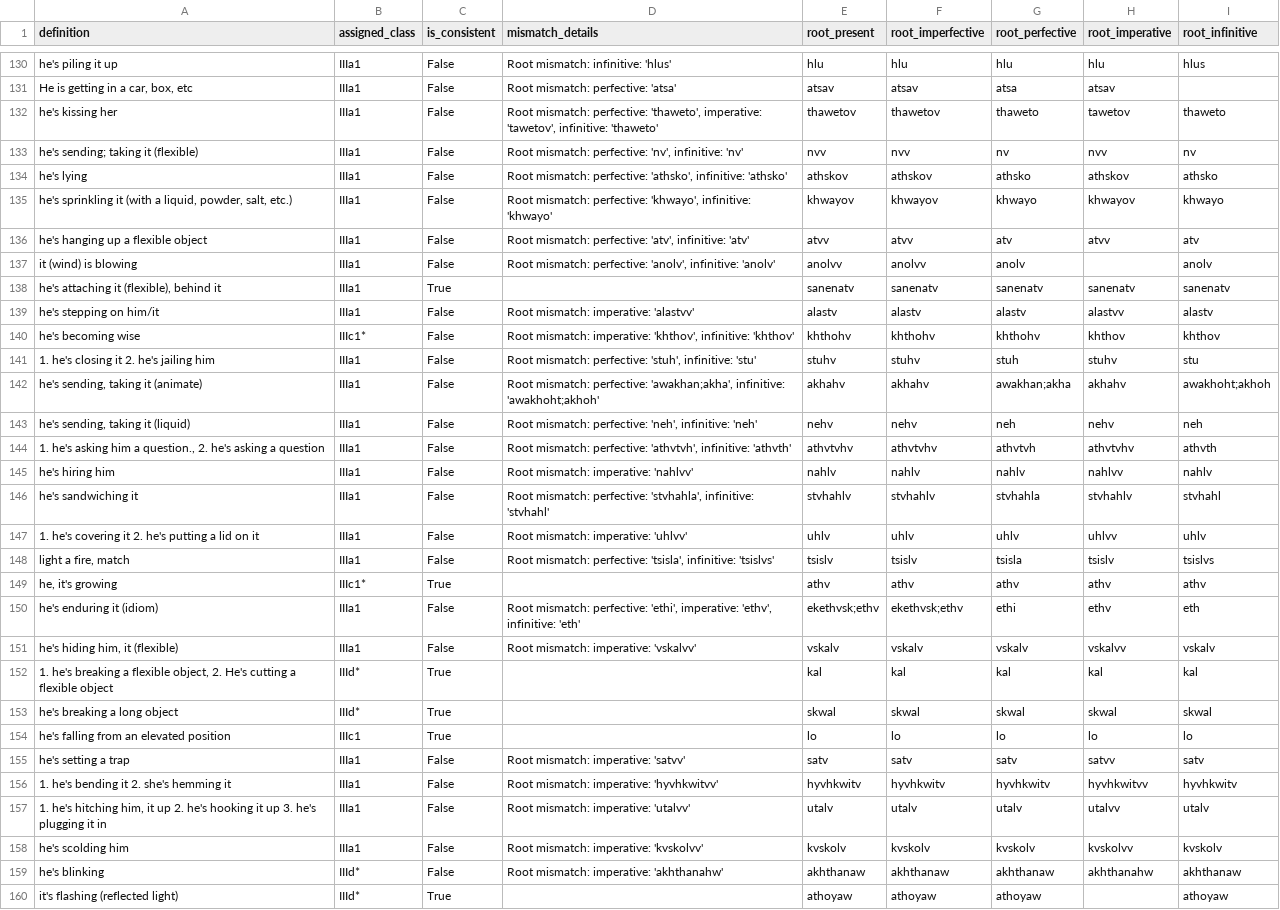
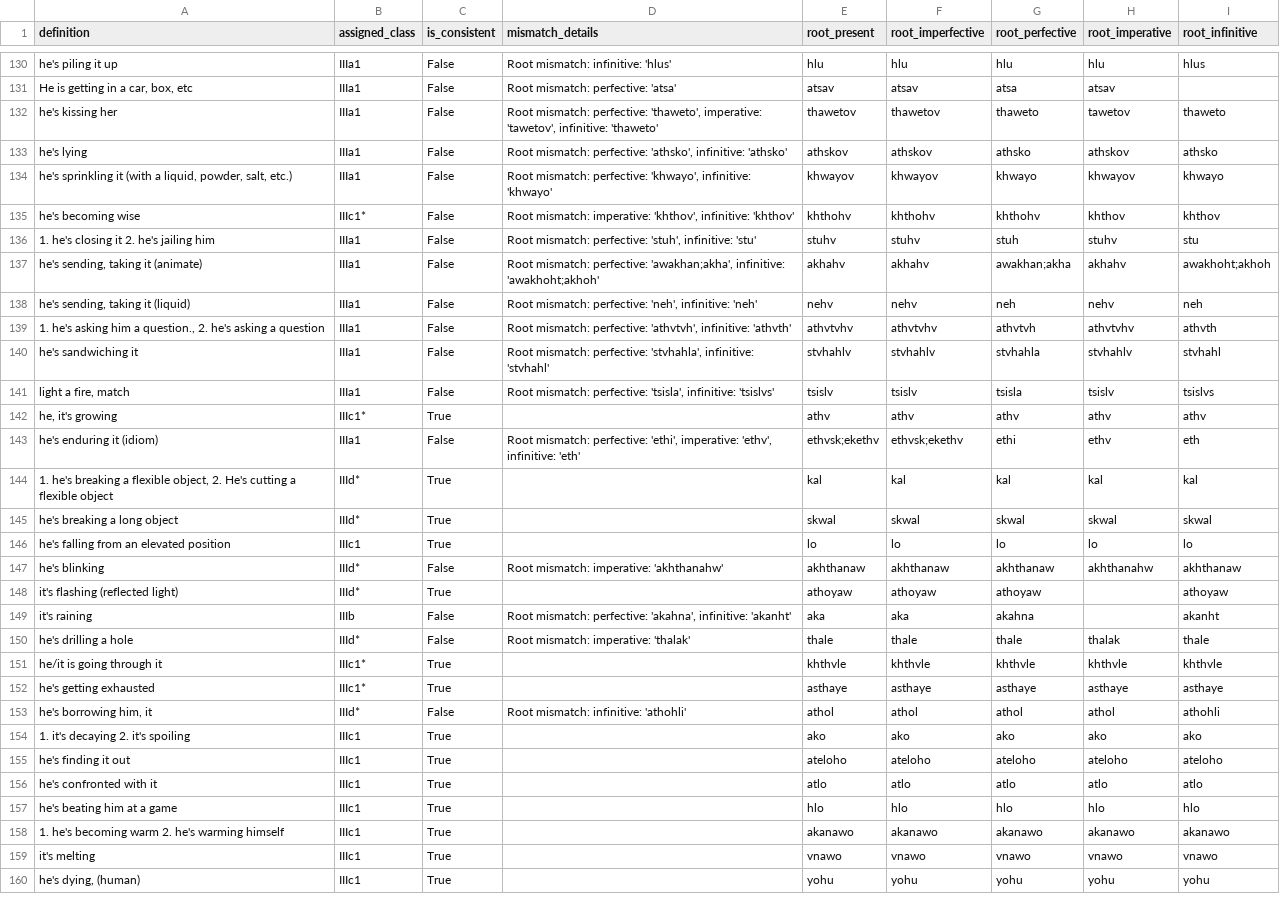
Before and after one commit to CharlieMcVicker/king-recreation, a CSV file: artifacts/reports/consistency_analysis.csv, drawn as a sheet; only a part is shown, gaps mark what is left out; the shorter side is filled out with more unchanged rows; the diff covers the shown part only.

Commit message:
add variant for IIIa1

```diff
--- a/artifacts/reports/consistency_analysis.csv
+++ b/artifacts/reports/consistency_analysis.csv
@@ -132,9 +132,4 @@ he's piling it up,IIIa1,False,Root mismatch: infinitive: 'hlus',hlu,hlu,hlu,hlu,
 he's kissing her,IIIa1,False,"Root mismatch: perfective: 'thaweto', imperative: 'tawetov', infinitive: 'thaweto'",thawetov,thawetov,thaweto,tawetov,thaweto
-he's sending; taking it (flexible),IIIa1,False,"Root mismatch: perfective: 'nv', infinitive: 'nv'",nvv,nvv,nv,nvv,nv
 he's lying,IIIa1,False,"Root mismatch: perfective: 'athsko', infinitive: 'athsko'",athskov,athskov,athsko,athskov,athsko
 "he's sprinkling it (with a liquid, powder, salt, etc.)",IIIa1,False,"Root mismatch: perfective: 'khwayo', infinitive: 'khwayo'",khwayov,khwayov,khwayo,khwayov,khwayo
-he's hanging up a flexible object,IIIa1,False,"Root mismatch: perfective: 'atv', infinitive: 'atv'",atvv,atvv,atv,atvv,atv
-it (wind) is blowing,IIIa1,False,"Root mismatch: perfective: 'anolv', infinitive: 'anolv'",anolvv,anolvv,anolv,,anolv
-"he's attaching it (flexible), behind it",IIIa1,True,,sanenatv,sanenatv,sanenatv,sanenatv,sanenatv
-he's stepping on him/it,IIIa1,False,Root mismatch: imperative: 'alastvv',alastv,alastv,alastv,alastvv,alastv
 he's becoming wise,IIIc1*,False,"Root mismatch: imperative: 'khthov', infinitive: 'khthov'",khthohv,khthohv,khthohv,khthov,khthov
@@ -144,9 +139,6 @@ he's becoming wise,IIIc1*,False,"Root mismatch: imperative: 'khthov', infinitive
 "1. he's asking him a question., 2. he's asking a question",IIIa1,False,"Root mismatch: perfective: 'athvtvh', infinitive: 'athvth'",athvtvhv,athvtvhv,athvtvh,athvtvhv,athvth
-he's hiring him,IIIa1,False,Root mismatch: imperative: 'nahlvv',nahlv,nahlv,nahlv,nahlvv,nahlv
 he's sandwiching it,IIIa1,False,"Root mismatch: perfective: 'stvhahla', infinitive: 'stvhahl'",stvhahlv,stvhahlv,stvhahla,stvhahlv,stvhahl
-1. he's covering it 2. he's putting a lid on it,IIIa1,False,Root mismatch: imperative: 'uhlvv',uhlv,uhlv,uhlv,uhlvv,uhlv
 "light a fire, match",IIIa1,False,"Root mismatch: perfective: 'tsisla', infinitive: 'tsislvs'",tsislv,tsislv,tsisla,tsislv,tsislvs
 "he, it's growing",IIIc1*,True,,athv,athv,athv,athv,athv
-he's enduring it (idiom),IIIa1,False,"Root mismatch: perfective: 'ethi', imperative: 'ethv', infinitive: 'eth'",ekethvsk;ethv,ekethvsk;ethv,ethi,ethv,eth
-"he's hiding him, it (flexible)",IIIa1,False,Root mismatch: imperative: 'vskalvv',vskalv,vskalv,vskalv,vskalvv,vskalv
+he's enduring it (idiom),IIIa1,False,"Root mismatch: perfective: 'ethi', imperative: 'ethv', infinitive: 'eth'",ethvsk;ekethv,ethvsk;ekethv,ethi,ethv,eth
 "1.  he's breaking a flexible object, 2. He's cutting a flexible object",IIId*,True,,kal,kal,kal,kal,kal
@@ -154,6 +146,2 @@ he's breaking a long object,IIId*,True,,skwal,skwal,skwal,skwal,skwal
 he's falling from an elevated position,IIIc1,True,,lo,lo,lo,lo,lo
-he's setting a trap,IIIa1,False,Root mismatch: imperative: 'satvv',satv,satv,satv,satvv,satv
-1. he's bending it  2. she's hemming it,IIIa1,False,Root mismatch: imperative: 'hyvhkwitvv',hyvhkwitv,hyvhkwitv,hyvhkwitv,hyvhkwitvv,hyvhkwitv
-"1. he's hitching him, it up 2. he's hooking it up 3. he's plugging it in",IIIa1,False,Root mismatch: imperative: 'utalvv',utalv,utalv,utalv,utalvv,utalv
-he's scolding him,IIIa1,False,Root mismatch: imperative: 'kvskolvv',kvskolv,kvskolv,kvskolv,kvskolvv,kvskolv
 he's blinking,IIId*,False,Root mismatch: imperative: 'akhthanahw',akhthanaw,akhthanaw,akhthanaw,akhthanahw,akhthanaw
```
Also changed, not shown: 3 removed rows elsewhere in this file, artifacts/data/stem_corpus.csv, artifacts/reports/class_match_counts.csv, 13 other files.
